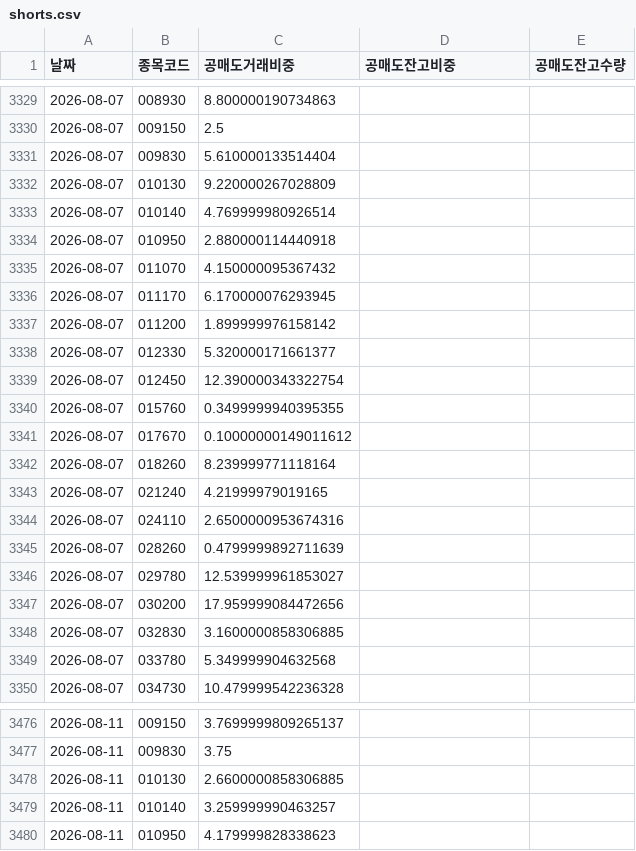
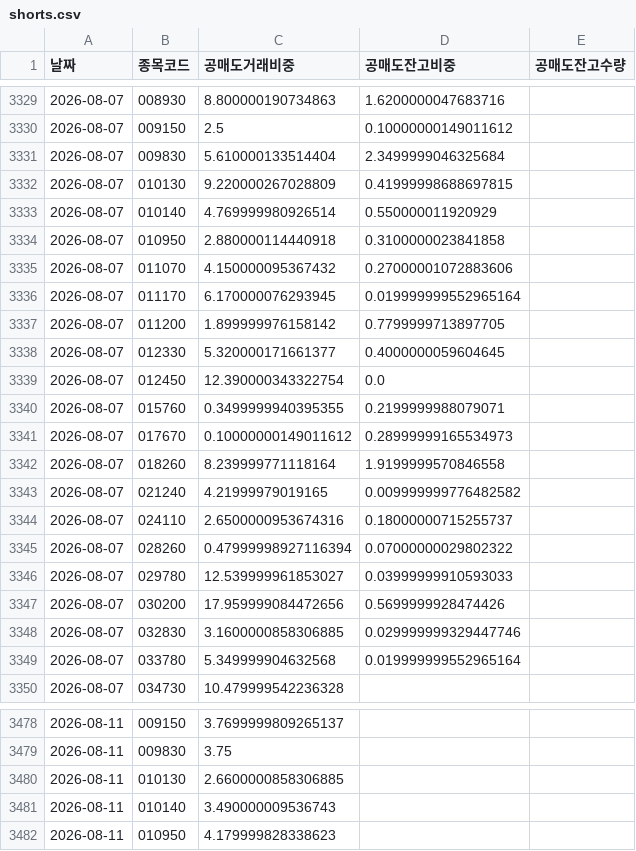
Before and after one commit to sunbmj4119-cmd/rich, a CSV file: data/shorts.csv, drawn as a sheet; only a part is shown, gaps mark what is left out; the diff covers the shown part only.

```diff
--- a/data/shorts.csv
+++ b/data/shorts.csv
@@ -3329,22 +3329,22 @@
-2026-08-07,008930,8.800000190734863,,
-2026-08-07,009150,2.5,,
-2026-08-07,009830,5.610000133514404,,
-2026-08-07,010130,9.220000267028809,,
-2026-08-07,010140,4.769999980926514,,
-2026-08-07,010950,2.880000114440918,,
-2026-08-07,011070,4.150000095367432,,
-2026-08-07,011170,6.170000076293945,,
-2026-08-07,011200,1.899999976158142,,
-2026-08-07,012330,5.320000171661377,,
-2026-08-07,012450,12.390000343322754,,
-2026-08-07,015760,0.3499999940395355,,
-2026-08-07,017670,0.10000000149011612,,
-2026-08-07,018260,8.239999771118164,,
-2026-08-07,021240,4.21999979019165,,
-2026-08-07,024110,2.6500000953674316,,
-2026-08-07,028260,0.4799999892711639,,
-2026-08-07,029780,12.539999961853027,,
-2026-08-07,030200,17.959999084472656,,
-2026-08-07,032830,3.1600000858306885,,
-2026-08-07,033780,5.349999904632568,,
+2026-08-07,008930,8.800000190734863,1.6200000047683716,
+2026-08-07,009150,2.5,0.10000000149011612,
+2026-08-07,009830,5.610000133514404,2.3499999046325684,
+2026-08-07,010130,9.220000267028809,0.41999998688697815,
+2026-08-07,010140,4.769999980926514,0.550000011920929,
+2026-08-07,010950,2.880000114440918,0.3100000023841858,
+2026-08-07,011070,4.150000095367432,0.27000001072883606,
+2026-08-07,011170,6.170000076293945,0.019999999552965164,
+2026-08-07,011200,1.899999976158142,0.7799999713897705,
+2026-08-07,012330,5.320000171661377,0.4000000059604645,
+2026-08-07,012450,12.390000343322754,0.0,
+2026-08-07,015760,0.3499999940395355,0.2199999988079071,
+2026-08-07,017670,0.10000000149011612,0.28999999165534973,
+2026-08-07,018260,8.239999771118164,1.9199999570846558,
+2026-08-07,021240,4.21999979019165,0.009999999776482582,
+2026-08-07,024110,2.6500000953674316,0.18000000715255737,
+2026-08-07,028260,0.47999998927116394,0.07000000029802322,
+2026-08-07,029780,12.539999961853027,0.03999999910593033,
+2026-08-07,030200,17.959999084472656,0.5699999928474426,
+2026-08-07,032830,3.1600000858306885,0.029999999329447746,
+2026-08-07,033780,5.349999904632568,0.019999999552965164,
 2026-08-07,034730,10.479999542236328,,
@@ -3478,3 +3480,3 @@
 2026-08-11,010130,2.6600000858306885,,
-2026-08-11,010140,3.259999990463257,,
+2026-08-11,010140,3.490000009536743,,
 2026-08-11,010950,4.179999828338623,,
```
Also changed, not shown: 7 added rows and 47 edited cells elsewhere in this file, data/news.csv, 4 other files.
